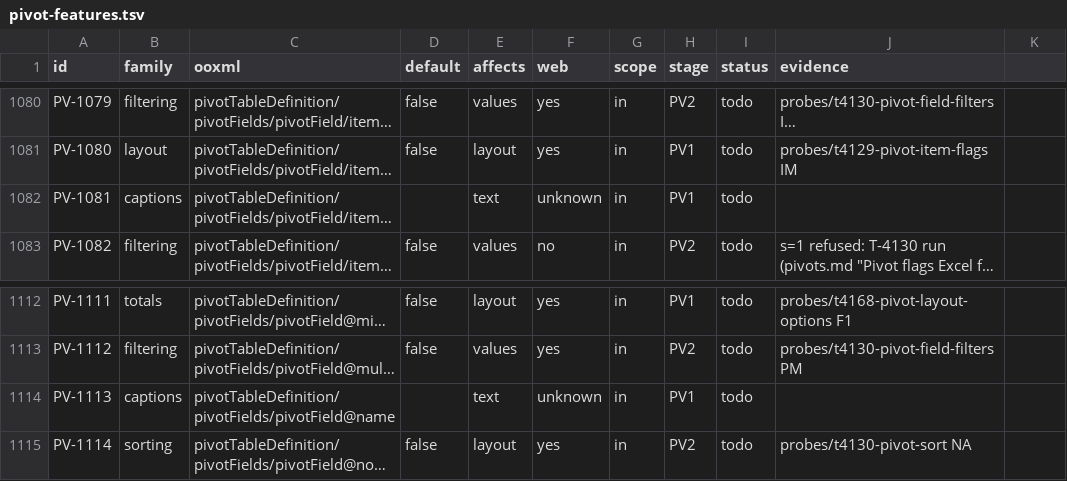
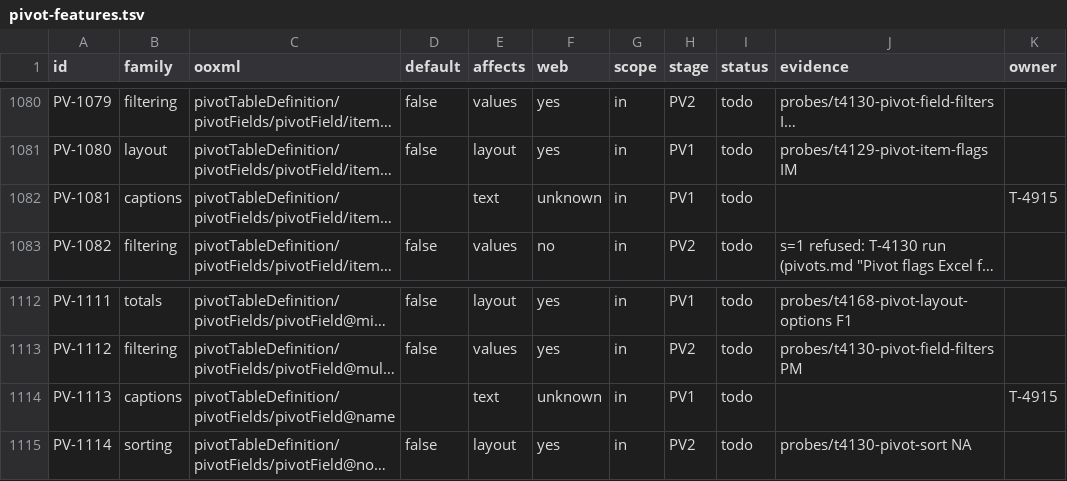
Before and after one commit to SteveCoInc/rustsheet, a TSV file: eval/catalog/pivot-features.tsv, drawn as a sheet; only a part is shown, gaps mark what is left out; long unchanged cells end in …; the diff names each change by its address in the sheet, - before the commit and + after, or states it on an @@ line.

```diff
--- a/eval/catalog/pivot-features.tsv
+++ b/eval/catalog/pivot-features.tsv
-K1: (empty)
+K1: owner
-K1082 (owner): (empty)
+K1082 (owner): T-4915
-K1114 (owner): (empty)
+K1114 (owner): T-4915
```
Also changed, not shown: 14 other files.
